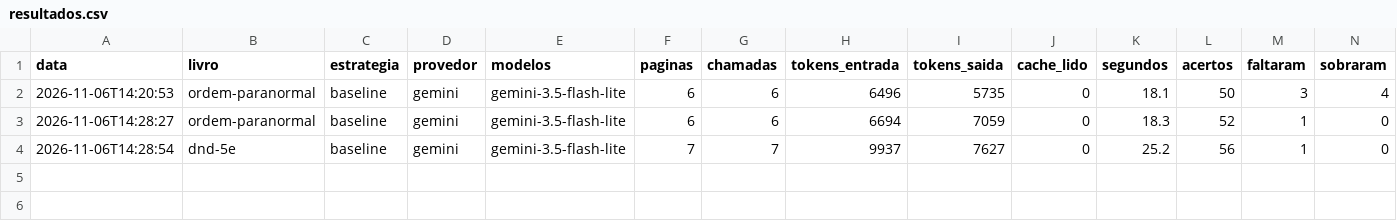
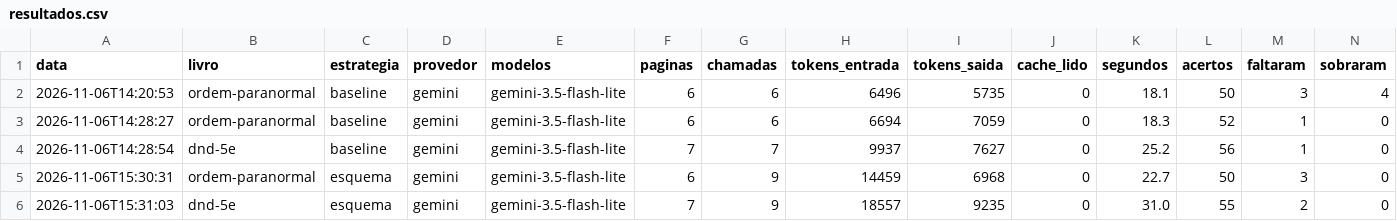
Before and after one commit to KevinRyanSF/compendio-rpg, a CSV file: resultados/resultados.csv, drawn as a sheet; only a part is shown; rows hold the shown columns only; the diff names each change by its address in the sheet, - before the commit and + after, or states it on an @@ line.

Commit message:
Estratégia 'agentes': Revisor de cobertura e agente de contexto
- Especialista também devolve os nomes que viu na página e pedidos de
  contexto (página anterior/seguinte, com motivo)
- Revisor: nomes vistos e não extraídos ganham uma chamada focada
- Agente de contexto: executa a tool buscar_pagina (qualquer página do
  livro) e reextrai com o trecho vizinho; máx. 3 pedidos por página
- contexto recuperado conta a informação mesmo com outro nome de campo
- dano fixo ('1') e sem dano ('–') passam na validação de dados
- mensagens do extrair não somem embaixo da linha de progresso
- SPRINTS.md: resultados da estratégia esquema

```diff
--- a/resultados/resultados.csv
+++ b/resultados/resultados.csv
+row 5: 2026-11-06T15:30:31 | ordem-paranormal | esquema | gemini | gemini-3.5-flash-lite | 6 | 9 | 14459 | 6968 | 0 | 22.7 | 50 | 3 | 0
+row 6: 2026-11-06T15:31:03 | dnd-5e | esquema | gemini | gemini-3.5-flash-lite | 7 | 9 | 18557 | 9235 | 0 | 31.0 | 55 | 2 | 0
```
Also changed, not shown: 8 other files.
